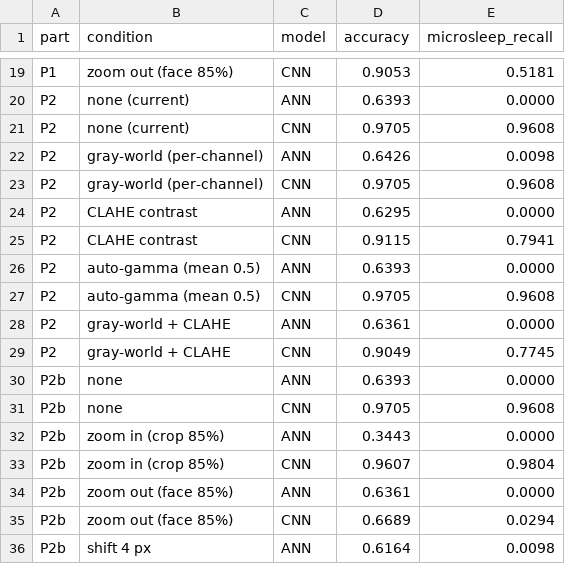
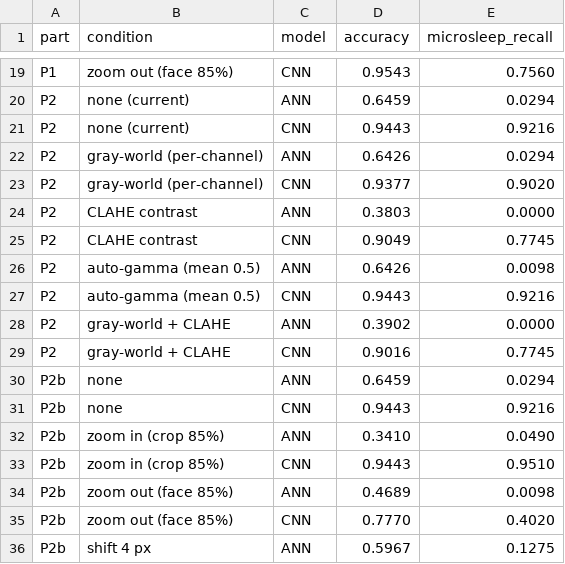
Before and after one commit to Mo3az1x/SmartCap-driver-monitoring, a CSV file: smartcap_ai/reports/lighting/lighting_results.csv, drawn as a sheet; only a part is shown, gaps mark what is left out; the diff covers the shown part only; the diff names each change by its address in the sheet, - before the commit and + after, or states it on an @@ line.

```diff
--- a/smartcap_ai/reports/lighting/lighting_results.csv
+++ b/smartcap_ai/reports/lighting/lighting_results.csv
-D19 (accuracy): 0.9053
+D19 (accuracy): 0.9543
-E19 (microsleep_recall): 0.5181
+E19 (microsleep_recall): 0.7560
-D20 (accuracy): 0.6393
+D20 (accuracy): 0.6459
-E20 (microsleep_recall): 0.0000
+E20 (microsleep_recall): 0.0294
-D21 (accuracy): 0.9705
+D21 (accuracy): 0.9443
-E21 (microsleep_recall): 0.9608
+E21 (microsleep_recall): 0.9216
-E22 (microsleep_recall): 0.0098
+E22 (microsleep_recall): 0.0294
-D23 (accuracy): 0.9705
+D23 (accuracy): 0.9377
-E23 (microsleep_recall): 0.9608
+E23 (microsleep_recall): 0.9020
-D24 (accuracy): 0.6295
+D24 (accuracy): 0.3803
-D25 (accuracy): 0.9115
+D25 (accuracy): 0.9049
-E25 (microsleep_recall): 0.7941
+E25 (microsleep_recall): 0.7745
-D26 (accuracy): 0.6393
+D26 (accuracy): 0.6426
-E26 (microsleep_recall): 0.0000
+E26 (microsleep_recall): 0.0098
-D27 (accuracy): 0.9705
+D27 (accuracy): 0.9443
-E27 (microsleep_recall): 0.9608
+E27 (microsleep_recall): 0.9216
-D28 (accuracy): 0.6361
+D28 (accuracy): 0.3902
-D29 (accuracy): 0.9049
+D29 (accuracy): 0.9016
-D30 (accuracy): 0.6393
+D30 (accuracy): 0.6459
-E30 (microsleep_recall): 0.0000
+E30 (microsleep_recall): 0.0294
-D31 (accuracy): 0.9705
+D31 (accuracy): 0.9443
-E31 (microsleep_recall): 0.9608
+E31 (microsleep_recall): 0.9216
-D32 (accuracy): 0.3443
+D32 (accuracy): 0.3410
-E32 (microsleep_recall): 0.0000
+E32 (microsleep_recall): 0.0490
-D33 (accuracy): 0.9607
+D33 (accuracy): 0.9443
-E33 (microsleep_recall): 0.9804
+E33 (microsleep_recall): 0.9510
-D34 (accuracy): 0.6361
+D34 (accuracy): 0.4689
-E34 (microsleep_recall): 0.0000
+E34 (microsleep_recall): 0.0098
-D35 (accuracy): 0.6689
+D35 (accuracy): 0.7770
-E35 (microsleep_recall): 0.0294
+E35 (microsleep_recall): 0.4020
-D36 (accuracy): 0.6164
+D36 (accuracy): 0.5967
-E36 (microsleep_recall): 0.0098
+E36 (microsleep_recall): 0.1275
```
Also changed, not shown: 34 edited cells elsewhere in this file, 28 other files.
